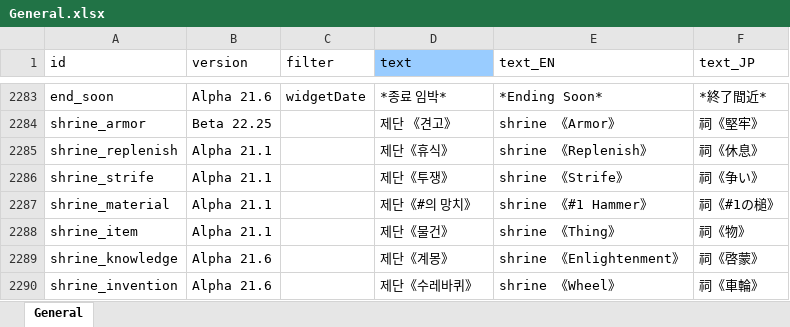
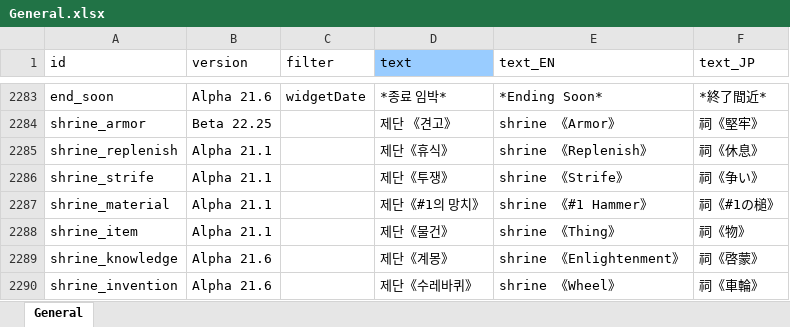
Before and after one commit to cinornu/Elin_KR, an Excel workbook: _Lang_Korean/Lang/KR/Game/General.xlsx, sheet General, drawn as a sheet; only a part is shown, gaps mark what is left out; values as stored, in another font and other column widths than the file's, no borders; the diff names each change by its address in the sheet, - before the commit and + after, or states it on an @@ line.

```diff
--- a/_Lang_Korean/Lang/KR/Game/General.xlsx (sheet General)
+++ b/_Lang_Korean/Lang/KR/Game/General.xlsx (sheet General)
-D2287 (text): 제단《#의 망치》
+D2287 (text): 제단《#1의 망치》
```
Also changed, not shown: _Lang_Korean/Lang/KR/Game/Element.xlsx.
